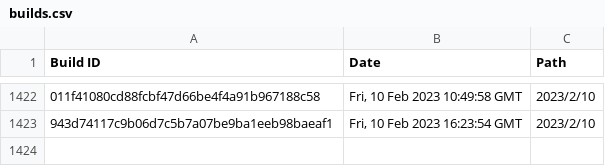
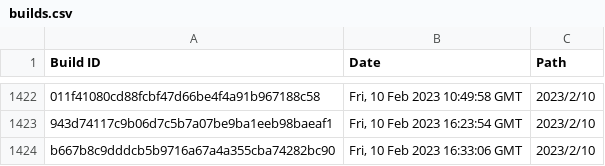
Before and after one commit to Discord-Build-Logger/Builds, a CSV file: builds.csv, drawn as a sheet; only a part is shown, gaps mark what is left out.

Commit message:
Add build: b667b8c9dddcb5b9716a67a4a355cba74282bc90

```diff
--- a/builds.csv
+++ b/builds.csv
@@ -1423 +1423,2 @@ Build ID,Date,Path
 "943d74117c9b06d7c5b7a07be9ba1eeb98baeaf1","Fri, 10 Feb 2023 16:23:54 GMT","2023/2/10"
+"b667b8c9dddcb5b9716a67a4a355cba74282bc90","Fri, 10 Feb 2023 16:33:06 GMT","2023/2/10"
```
Also changed, not shown: 2 other files.
